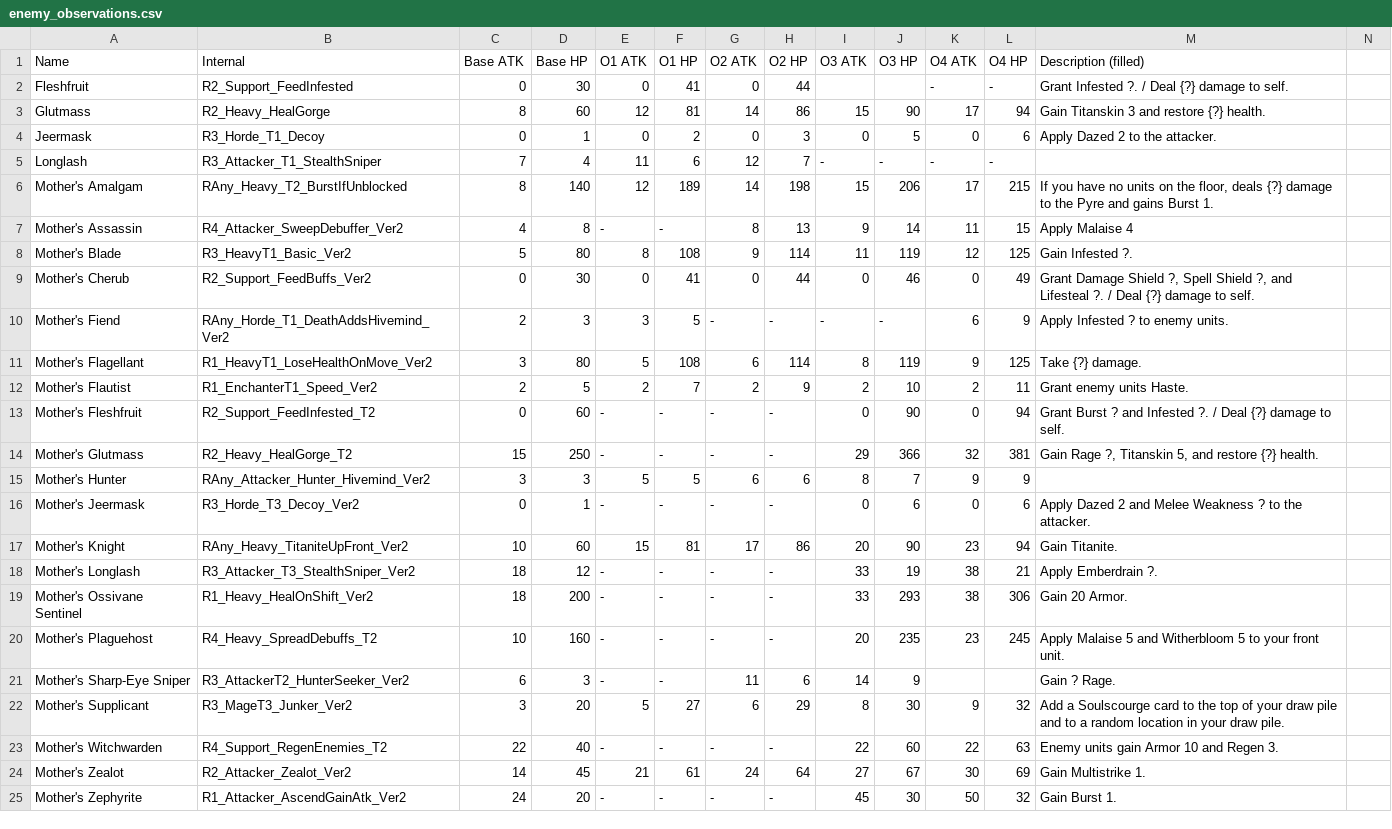
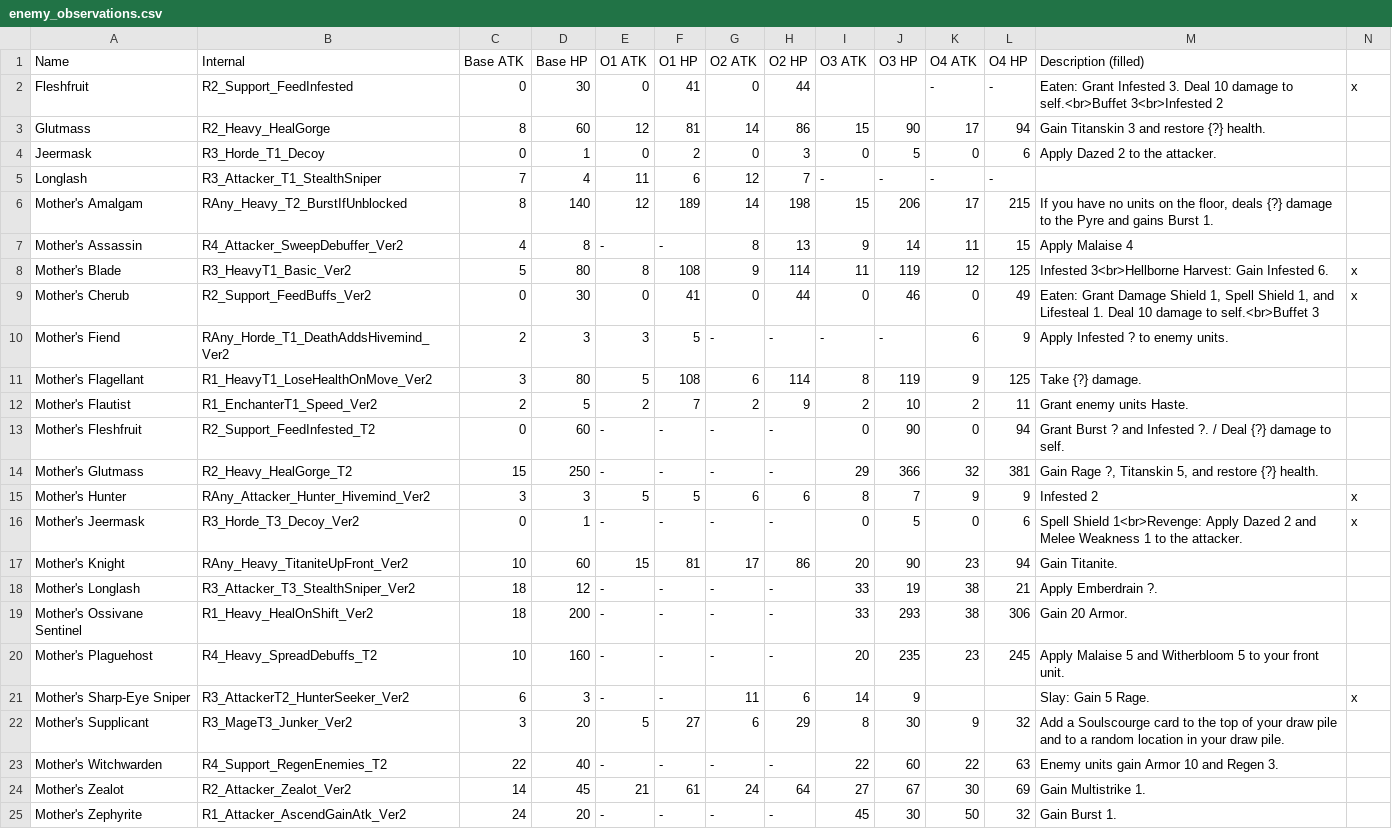
Before and after one commit to mashpanic/sstracker, a CSV file: enemy_observations.csv, drawn as a sheet; only a part is shown; the diff names each change by its address in the sheet, - before the commit and + after, or states it on an @@ line.

```diff
--- a/enemy_observations.csv
+++ b/enemy_observations.csv
-M2 (Description (filled)): Grant Infested ?. / Deal {?} damage to self.
+M2 (Description (filled)): Eaten: Grant Infested 3. Deal 10 damage to self.<br>Buffet 3<br>Infested 2
-N2: (empty)
+N2: x
-M8 (Description (filled)): Gain Infested ?.
+M8 (Description (filled)): Infested 3<br>Hellborne Harvest: Gain Infested 6.
-N8:N9: (empty)
+N8:N9: x
-M9 (Description (filled)): Grant Damage Shield ?, Spell Shield ?, and Lifesteal ?. / Deal {?} damage to self.
+M9 (Description (filled)): Eaten: Grant Damage Shield 1, Spell Shield 1, and Lifesteal 1. Deal 10 damage to self.<br>Buffet 3
-M15 (Description (filled)): (empty)
+M15 (Description (filled)): Infested 2
-N15:N16: (empty)
+N15:N16: x
-J16 (O3 HP): 6
+J16 (O3 HP): 5
-M16 (Description (filled)): Apply Dazed 2 and Melee Weakness ? to the…
+M16 (Description (filled)): Spell Shield 1<br>Revenge: Apply Dazed 2 and Melee Weakness 1 to the…
-M21 (Description (filled)): Gain ? Rage.
+M21 (Description (filled)): Slay: Gain 5 Rage.
-N21: (empty)
+N21: x
```
Also changed, not shown: 1 other file.
